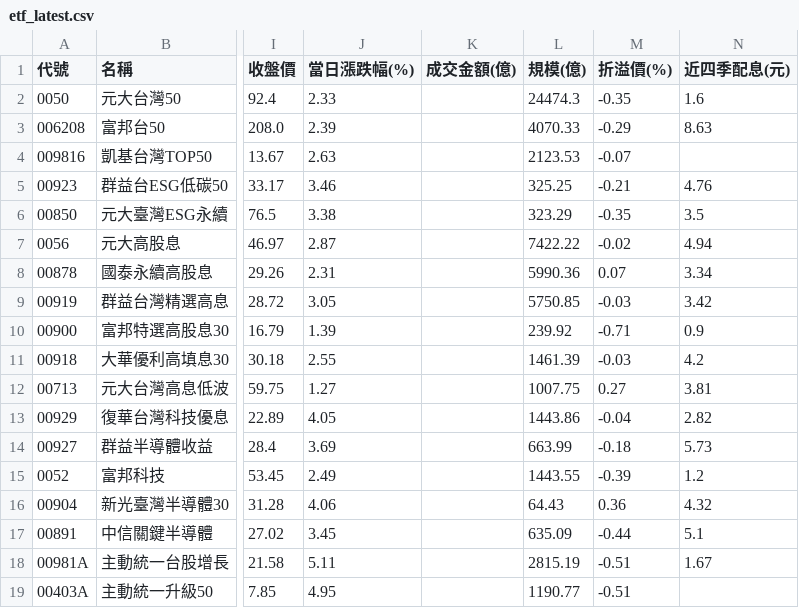
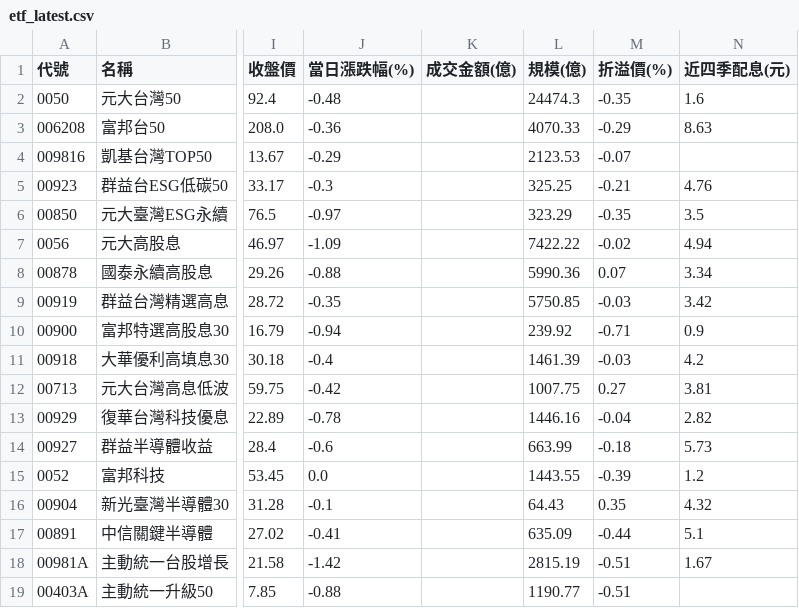
Before and after one commit to jasonlin777/-tw-stock-dashboard, a CSV file: output/etf_latest.csv, drawn as a sheet; only a part is shown, gaps mark what is left out; the diff names each change by its address in the sheet, - before the commit and + after, or states it on an @@ line.

```diff
--- a/output/etf_latest.csv
+++ b/output/etf_latest.csv
-J2 (當日漲跌幅(%)): 2.33
+J2 (當日漲跌幅(%)): -0.48
-J3 (當日漲跌幅(%)): 2.39
+J3 (當日漲跌幅(%)): -0.36
-J4 (當日漲跌幅(%)): 2.63
+J4 (當日漲跌幅(%)): -0.29
-J5 (當日漲跌幅(%)): 3.46
+J5 (當日漲跌幅(%)): -0.3
-J6 (當日漲跌幅(%)): 3.38
+J6 (當日漲跌幅(%)): -0.97
-J7 (當日漲跌幅(%)): 2.87
+J7 (當日漲跌幅(%)): -1.09
-J8 (當日漲跌幅(%)): 2.31
+J8 (當日漲跌幅(%)): -0.88
-J9 (當日漲跌幅(%)): 3.05
+J9 (當日漲跌幅(%)): -0.35
-J10 (當日漲跌幅(%)): 1.39
+J10 (當日漲跌幅(%)): -0.94
-J11 (當日漲跌幅(%)): 2.55
+J11 (當日漲跌幅(%)): -0.4
-J12 (當日漲跌幅(%)): 1.27
+J12 (當日漲跌幅(%)): -0.42
-J13 (當日漲跌幅(%)): 4.05
+J13 (當日漲跌幅(%)): -0.78
-L13 (規模(億)): 1443.86
+L13 (規模(億)): 1446.16
-J14 (當日漲跌幅(%)): 3.69
+J14 (當日漲跌幅(%)): -0.6
-J15 (當日漲跌幅(%)): 2.49
+J15 (當日漲跌幅(%)): 0.0
-J16 (當日漲跌幅(%)): 4.06
+J16 (當日漲跌幅(%)): -0.1
-M16 (折溢價(%)): 0.36
+M16 (折溢價(%)): 0.35
-J17 (當日漲跌幅(%)): 3.45
+J17 (當日漲跌幅(%)): -0.41
-J18 (當日漲跌幅(%)): 5.11
+J18 (當日漲跌幅(%)): -1.42
-J19 (當日漲跌幅(%)): 4.95
+J19 (當日漲跌幅(%)): -0.88
```
Also changed, not shown: output/etf_fill.csv, output/sectors_2026-11-27.csv, 5 other files.
